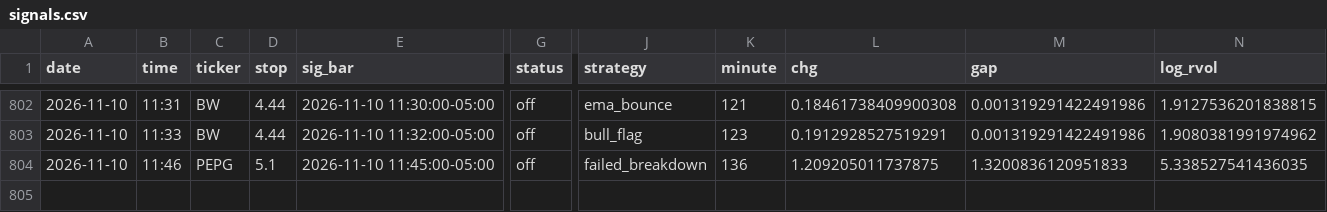
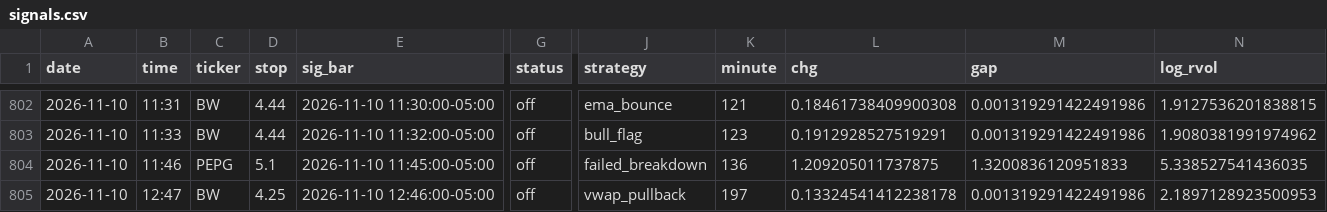
Before and after one commit to newurbaninfluence-lgtm/paper-trading-bot, a CSV file: signals.csv, drawn as a sheet; only a part is shown, gaps mark what is left out; rows hold the shown columns only; the diff names each change by its address in the sheet, - before the commit and + after, or states it on an @@ line.

```diff
--- a/signals.csv
+++ b/signals.csv
+row 805: 2026-11-10 | 12:47 | BW | 4.25 | 2026-11-10 12:46:00-05:00 | off | vwap_pullback | 197 | 0.13324541412238178 | 0.001319291422491986 | 2.1897128923500953
```
Also changed, not shown: 2 other files.
